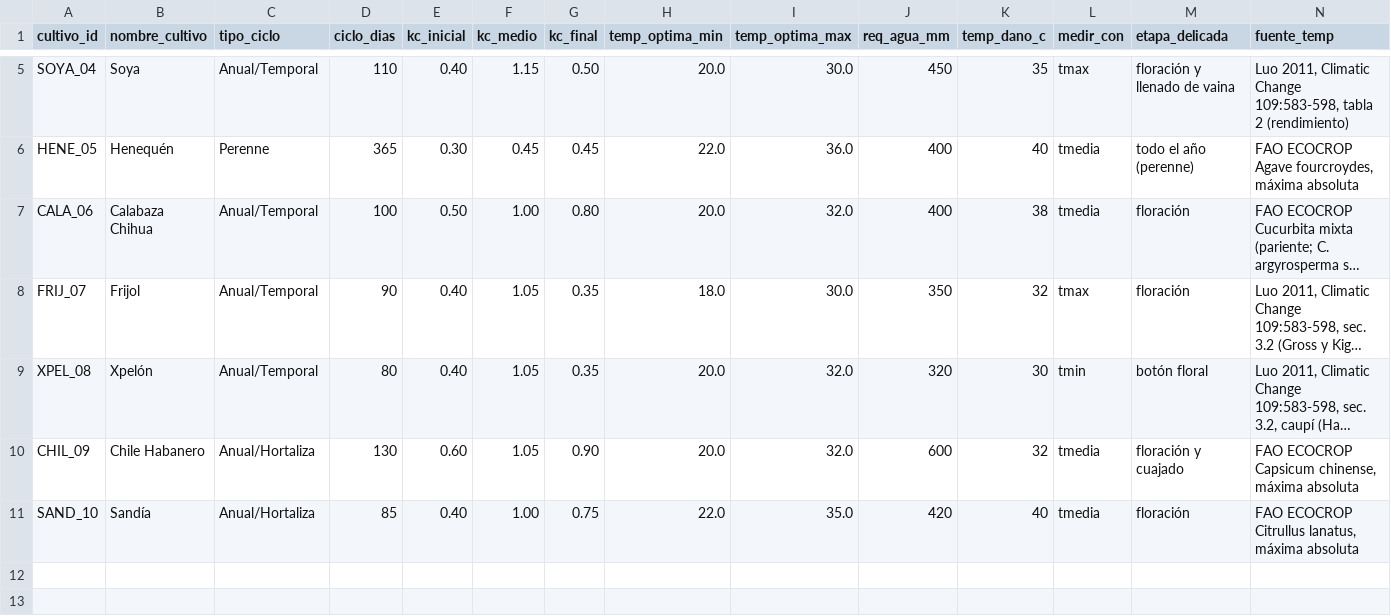
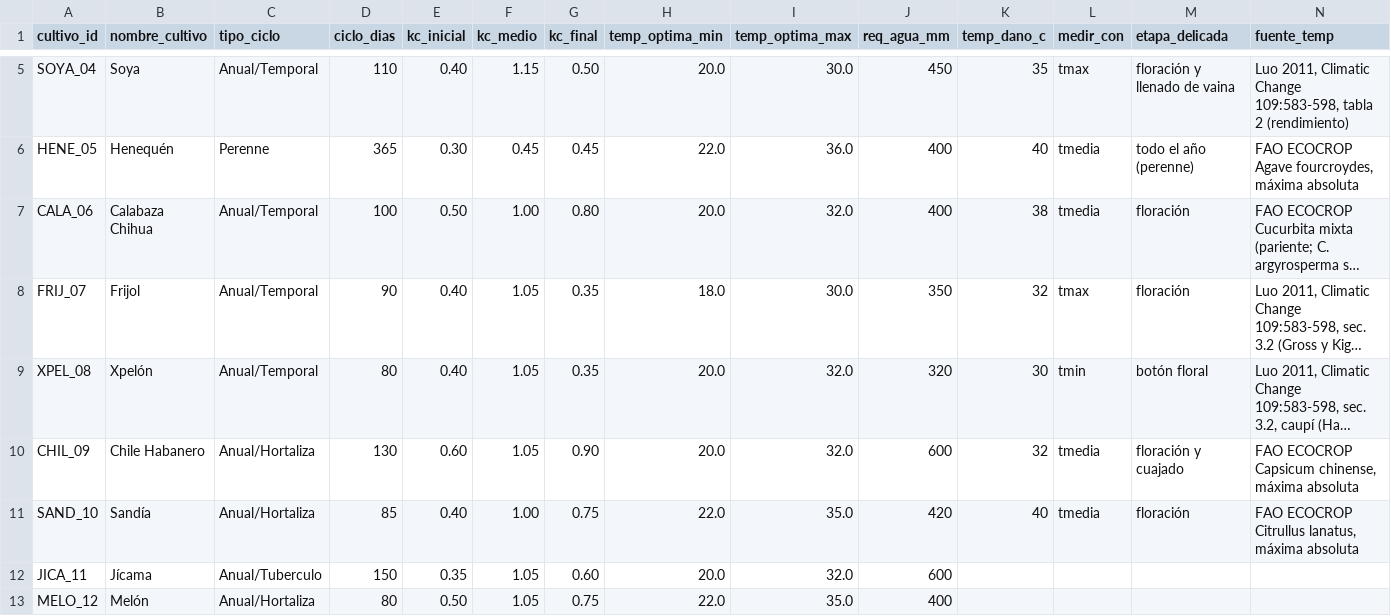
Before and after one commit to EmirC3/AgroOrbita, a CSV file: docs/investigacion/cultivos.csv, drawn as a sheet; only a part is shown, gaps mark what is left out; long unchanged cells end in ….

```diff
--- a/docs/investigacion/cultivos.csv
+++ b/docs/investigacion/cultivos.csv
@@ -11 +11,3 @@ CHIL_09,Chile Habanero,Anual/Hortaliza,130,0.60,1.05,0.90,20.0,32.0,600,32,tmedi
 SAND_10,Sandía,Anual/Hortaliza,85,0.40,1.00,0.75,22.0,35.0,420,40,tmedia,floración,"FAO ECOCROP Citrullus lanatus, máxima absoluta"
+JICA_11,Jícama,Anual/Tuberculo,150,0.35,1.05,0.60,20.0,32.0,600,,,,
+MELO_12,Melón,Anual/Hortaliza,80,0.50,1.05,0.75,22.0,35.0,400,,,,
```
Also changed, not shown: 3 other files.
